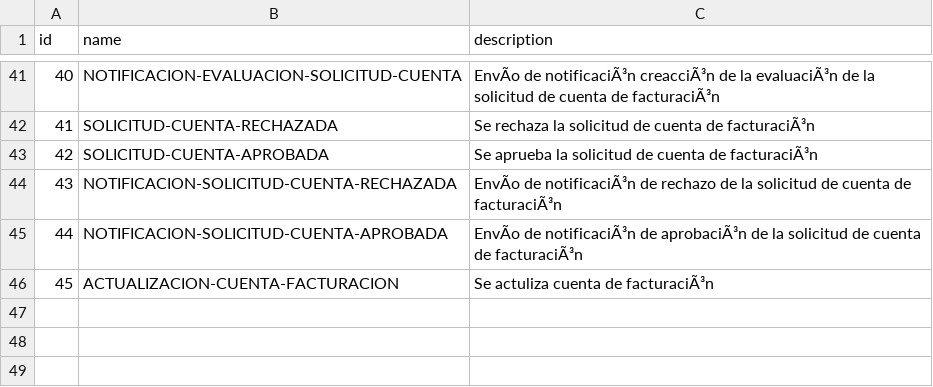
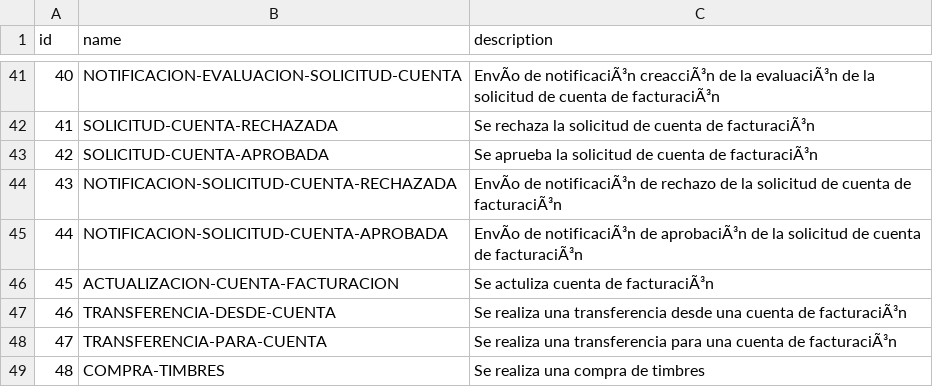
Before and after one commit to njmube/megabillingplaform, a CSV file: src/src/main/resources/config/liquibase/audit_event_type.csv, drawn as a sheet; only a part is shown, gaps mark what is left out; the diff names each change by its address in the sheet, - before the commit and + after, or states it on an @@ line.

Commit message:
Ajustando envio y compra de timbres segun prototipo. Se envia mensaje de transferencia de timbres y registra la transferencia en el historico

```diff
--- a/src/src/main/resources/config/liquibase/audit_event_type.csv
+++ b/src/src/main/resources/config/liquibase/audit_event_type.csv
+row 47: 46 | TRANSFERENCIA-DESDE-CUENTA | Se realiza una transferencia desde una cuenta de facturaciÃ³n
+row 48: 47 | TRANSFERENCIA-PARA-CUENTA | Se realiza una transferencia para una cuenta de facturaciÃ³n
+row 49: 48 | COMPRA-TIMBRES | Se realiza una compra de timbres
```
Also changed, not shown: 16 other files.
